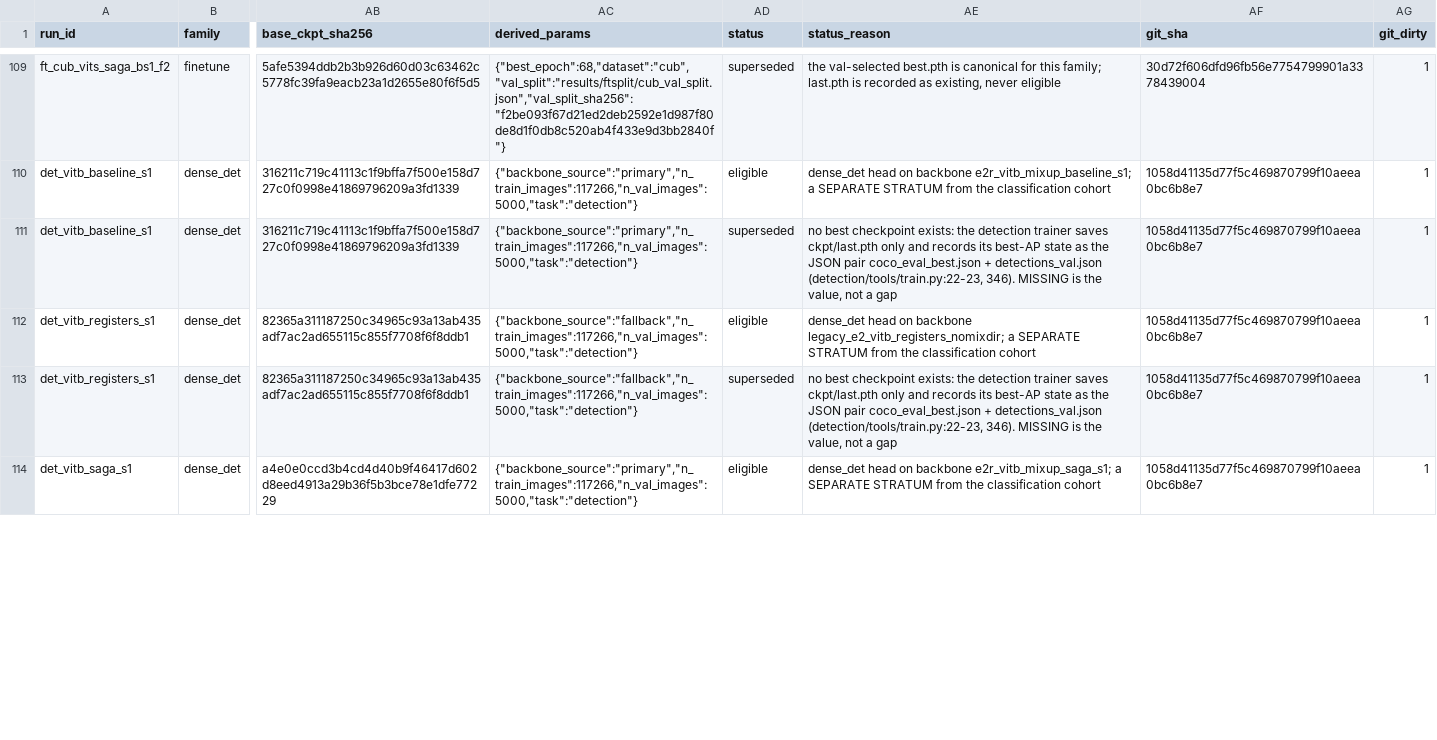
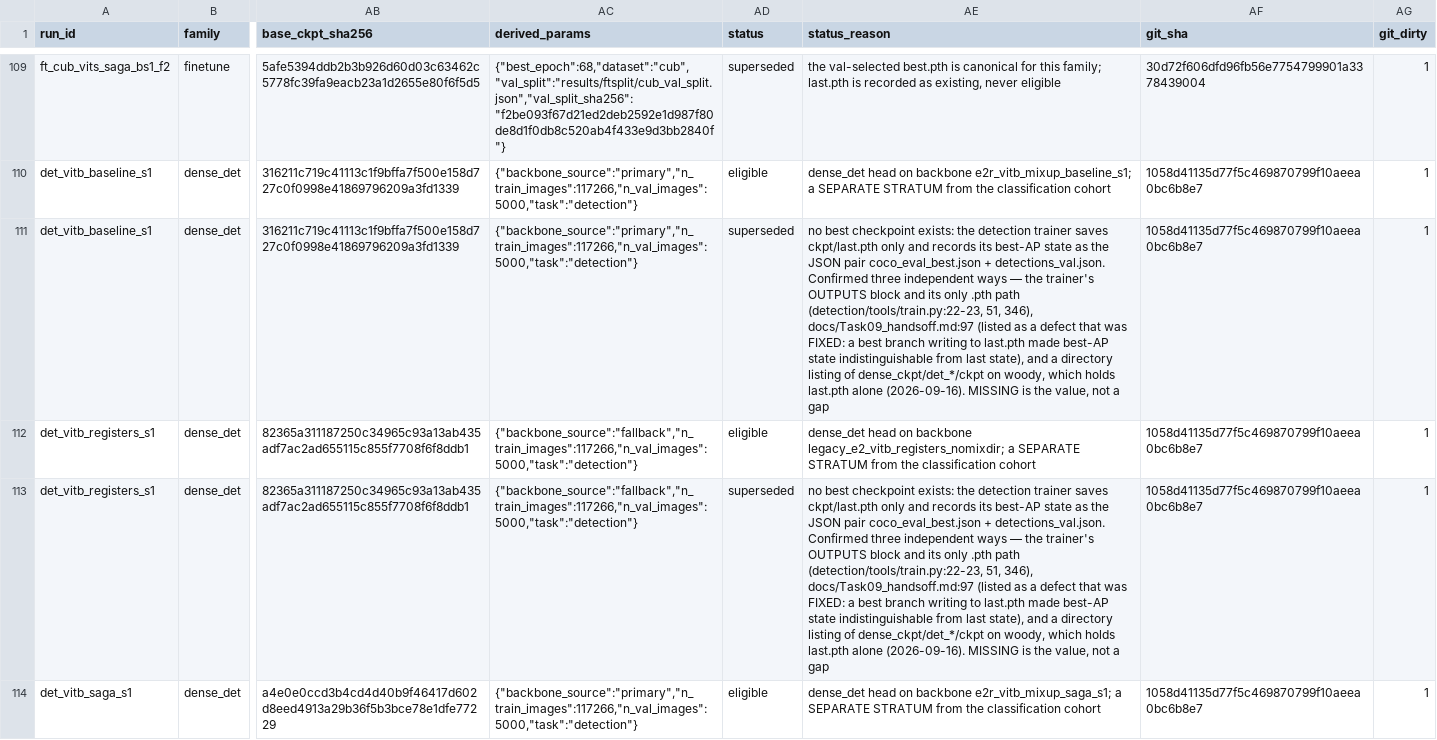
Before and after one commit to ThreeSwordAI/SAGA, a CSV file: results/frozen/I0_manifest/manifest.csv, drawn as a sheet; only a part is shown, gaps mark what is left out; the diff covers the shown part only; the diff names each change by its address in the sheet, - before the commit and + after, or states it on an @@ line.

```diff
--- a/results/frozen/I0_manifest/manifest.csv
+++ b/results/frozen/I0_manifest/manifest.csv
-AE111 (status_reason): …coco_eval_best.json + detections_val.json (detection/tools/train.py:22-23, 346). MISSING is…
+AE111 (status_reason): …coco_eval_best.json + detections_val.json. Confirmed three independent ways — the trainer's OUTPUTS block and its only .pth path (detection/tools/train.py:22-23, 51, 346), docs/Task09_handsoff.md:97 (listed as a defect that was FIXED: a best branch writing to last.pth made best-AP state indistinguishable from last state), and a directory listing of dense_ckpt/det_*/ckpt on woody, which holds last.pth alone (2026-09-16). MISSING is…
-AE113 (status_reason): …coco_eval_best.json + detections_val.json (detection/tools/train.py:22-23, 346). MISSING is…
+AE113 (status_reason): …coco_eval_best.json + detections_val.json. Confirmed three independent ways — the trainer's OUTPUTS block and its only .pth path (detection/tools/train.py:22-23, 51, 346), docs/Task09_handsoff.md:97 (listed as a defect that was FIXED: a best branch writing to last.pth made best-AP state indistinguishable from last state), and a directory listing of dense_ckpt/det_*/ckpt on woody, which holds last.pth alone (2026-09-16). MISSING is…
```
Also changed, not shown: 1 edited cell elsewhere in this file, 4 other files.
